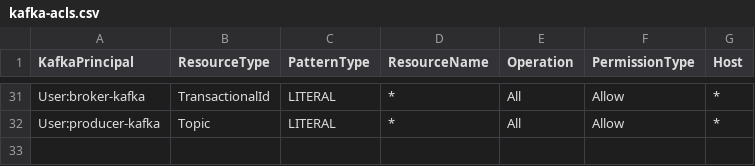
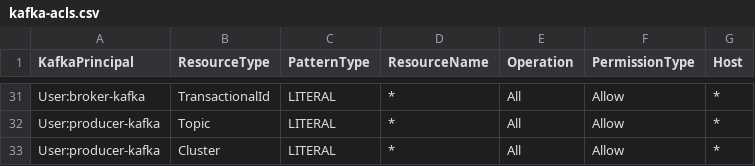
Before and after one commit to ggrcha/kafka-acl, a CSV file: kafka-acls.csv, drawn as a sheet; only a part is shown, gaps mark what is left out.

Commit message:
updates

```diff
--- a/kafka-acls.csv
+++ b/kafka-acls.csv
@@ -32 +32,2 @@ User:broker-kafka,TransactionalId,LITERAL,*,All,Allow,*
 User:producer-kafka,Topic,LITERAL,*,All,Allow,*
+User:producer-kafka,Cluster,LITERAL,*,All,Allow,*
```
